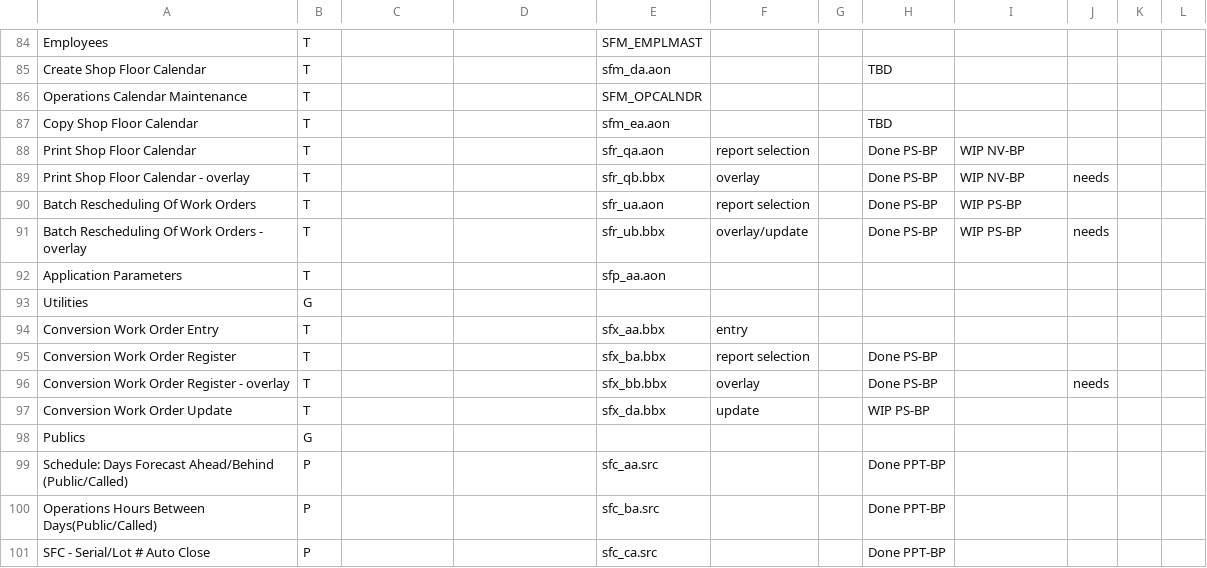
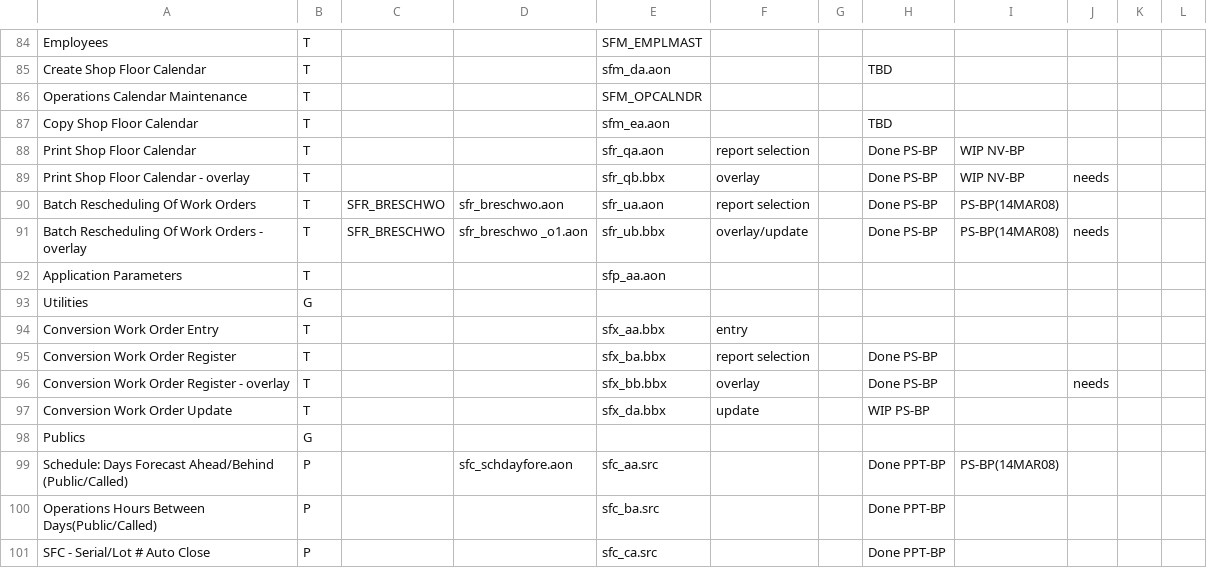
Before and after one commit to nmlynx/AddonSoftware, a CSV file: docs/ShopFloor_task_spreadsheet.csv, drawn as a sheet; only a part is shown, gaps mark what is left out; the diff names each change by its address in the sheet, - before the commit and + after, or states it on an @@ line.

Commit message:
Status of Option Entry Form files in SF module updated in ShopFloor_task_spreadsheet.csv  (specified as PS-BP(14MAR2008))

```diff
--- a/docs/ShopFloor_task_spreadsheet.csv
+++ b/docs/ShopFloor_task_spreadsheet.csv
-C90:C91: (empty)
+C90:C91: SFR_BRESCHWO
-D90: (empty)
+D90: sfr_breschwo.aon
-I90:I91: WIP PS-BP
+I90:I91: PS-BP(14MAR08)
-D91: (empty)
+D91: sfr_breschwo _o1.aon
-D99: (empty)
+D99: sfc_schdayfore.aon
-I99: (empty)
+I99: PS-BP(14MAR08)
```
